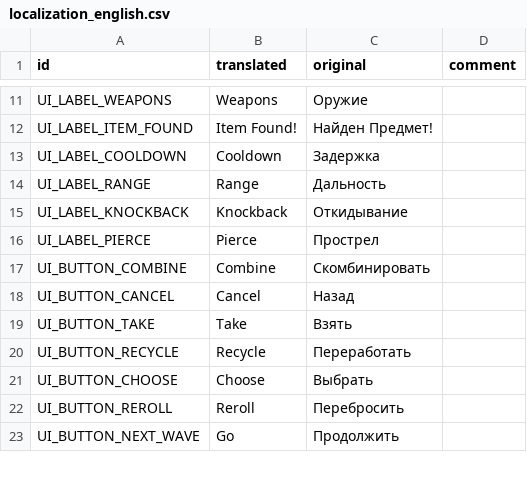
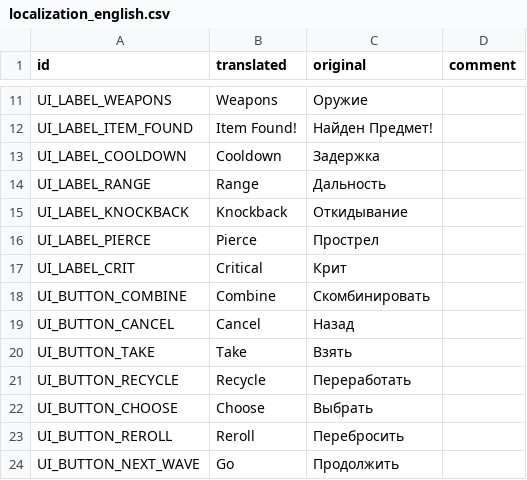
Before and after one commit to hulvdan/cookier, a CSV file: assets/localization_english.csv, drawn as a sheet; only a part is shown, gaps mark what is left out.

Commit message:
showing weapon crit data

```diff
--- a/assets/localization_english.csv
+++ b/assets/localization_english.csv
@@ -16,2 +16,3 @@ UI_LABEL_KNOCKBACK,Knockback,Откидывание,
 UI_LABEL_PIERCE,Pierce,Прострел,
+UI_LABEL_CRIT,Critical,Крит,
 UI_BUTTON_COMBINE,Combine,Скомбинировать,
```
Also changed, not shown: 4 other files.
